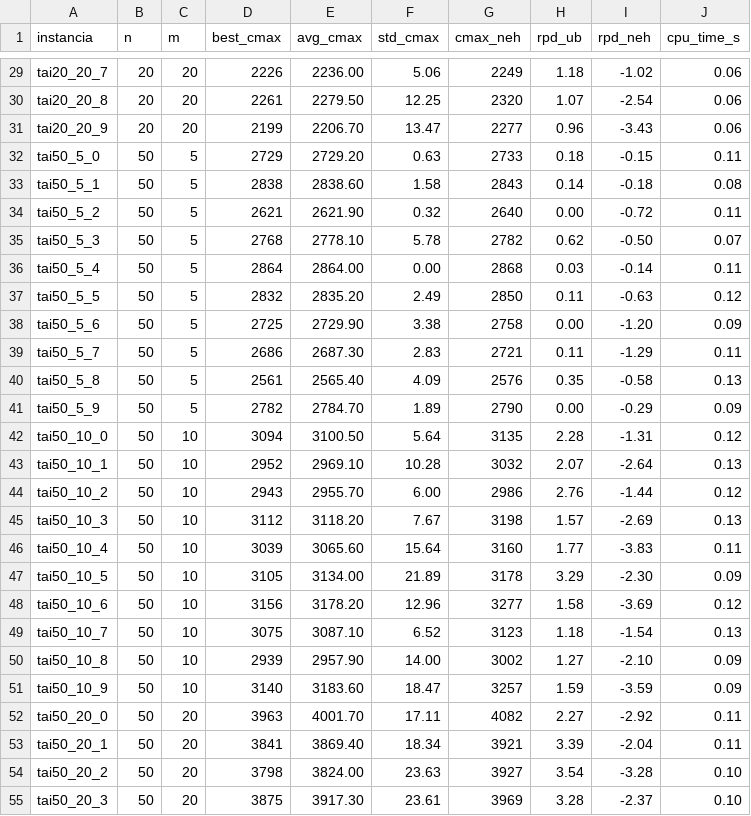
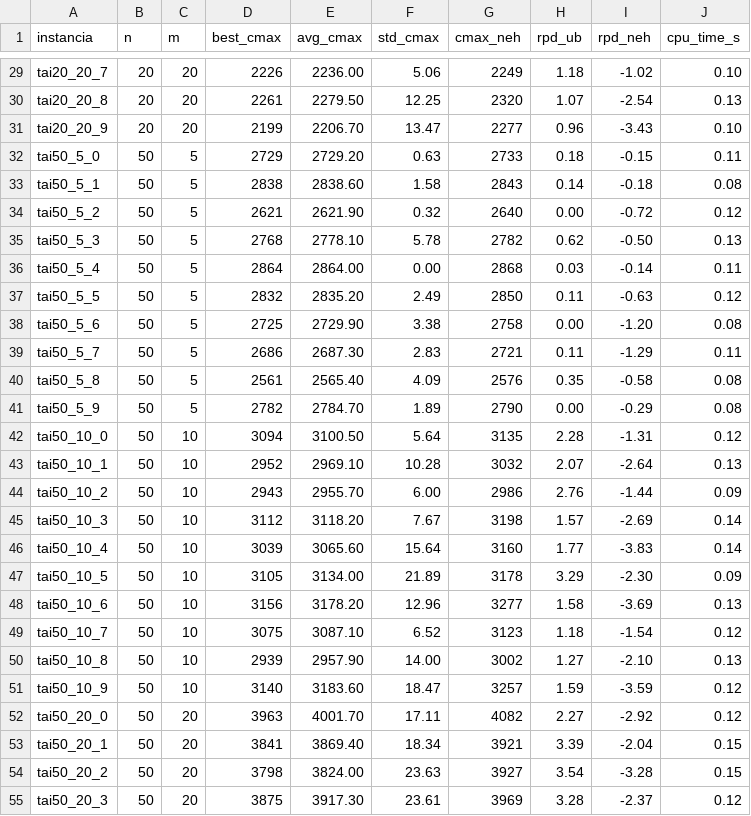
Before and after one commit to J0shuaGM/p02IA_AlgortimosGeneticos, a CSV file: resultados/tabla_pam1.csv, drawn as a sheet; only a part is shown, gaps mark what is left out; the diff covers the shown part only; the diff names each change by its address in the sheet, - before the commit and + after, or states it on an @@ line.

```diff
--- a/resultados/tabla_pam1.csv
+++ b/resultados/tabla_pam1.csv
-J29 (cpu_time_s): 0.06
+J29 (cpu_time_s): 0.10
-J30 (cpu_time_s): 0.06
+J30 (cpu_time_s): 0.13
-J31 (cpu_time_s): 0.06
+J31 (cpu_time_s): 0.10
-J34 (cpu_time_s): 0.11
+J34 (cpu_time_s): 0.12
-J35 (cpu_time_s): 0.07
+J35 (cpu_time_s): 0.13
-J38 (cpu_time_s): 0.09
+J38 (cpu_time_s): 0.08
-J40 (cpu_time_s): 0.13
+J40 (cpu_time_s): 0.08
-J41 (cpu_time_s): 0.09
+J41 (cpu_time_s): 0.08
-J44 (cpu_time_s): 0.12
+J44 (cpu_time_s): 0.09
-J45 (cpu_time_s): 0.13
+J45 (cpu_time_s): 0.14
-J46 (cpu_time_s): 0.11
+J46 (cpu_time_s): 0.14
-J48 (cpu_time_s): 0.12
+J48 (cpu_time_s): 0.13
-J49 (cpu_time_s): 0.13
+J49 (cpu_time_s): 0.12
-J50 (cpu_time_s): 0.09
+J50 (cpu_time_s): 0.13
-J51 (cpu_time_s): 0.09
+J51 (cpu_time_s): 0.12
-J52 (cpu_time_s): 0.11
+J52 (cpu_time_s): 0.12
-J53 (cpu_time_s): 0.11
+J53 (cpu_time_s): 0.15
-J54 (cpu_time_s): 0.10
+J54 (cpu_time_s): 0.15
-J55 (cpu_time_s): 0.10
+J55 (cpu_time_s): 0.12
```
Also changed, not shown: 70 edited cells elsewhere in this file, resultados/brutos_pam1.csv, 11 other files.
